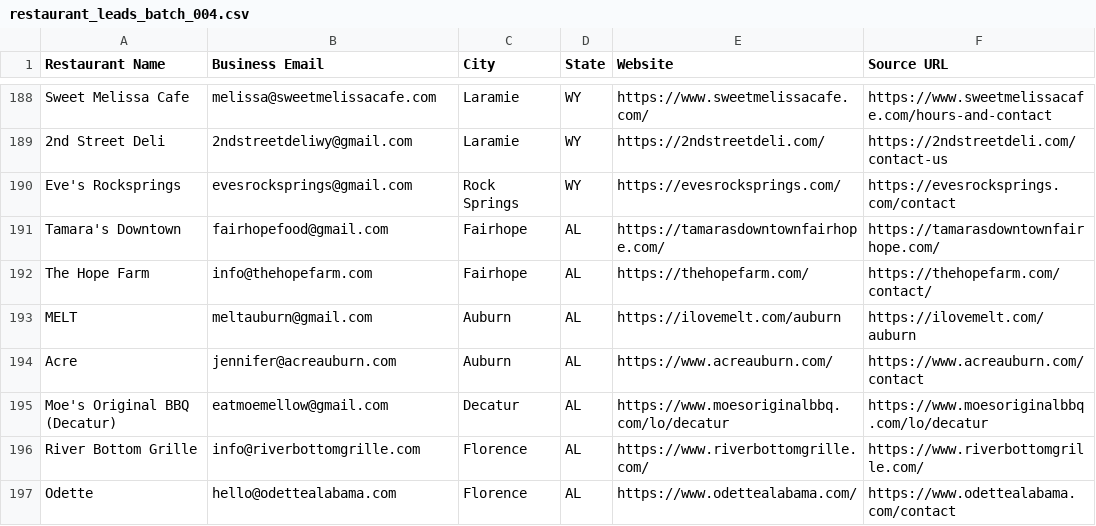
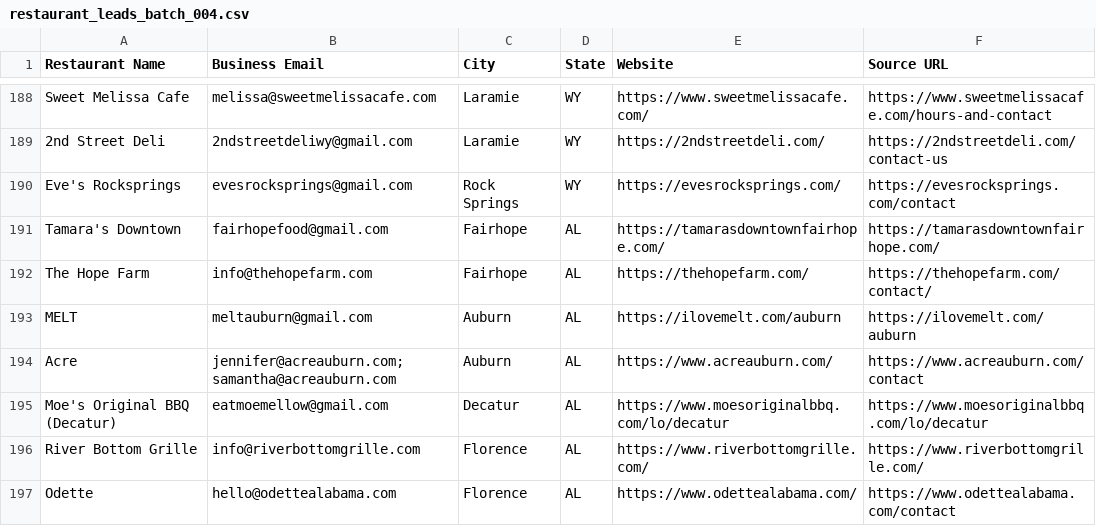
Before and after one commit to Kushams/BEFRS-OUTREACH, a CSV file: data/restaurant_leads_batch_004.csv, drawn as a sheet; only a part is shown, gaps mark what is left out.

```diff
--- a/data/restaurant_leads_batch_004.csv
+++ b/data/restaurant_leads_batch_004.csv
@@ -193,3 +193,3 @@ The Hope Farm,info@thehopefarm.com,Fairhope,AL,https://thehopefarm.com/,https://
 MELT,meltauburn@gmail.com,Auburn,AL,https://ilovemelt.com/auburn,https://ilovemelt.com/auburn
-Acre,jennifer@acreauburn.com,Auburn,AL,https://www.acreauburn.com/,https://www.acreauburn.com/contact
+Acre,jennifer@acreauburn.com; samantha@acreauburn.com,Auburn,AL,https://www.acreauburn.com/,https://www.acreauburn.com/contact
 Moe's Original BBQ (Decatur),eatmoemellow@gmail.com,Decatur,AL,https://www.moesoriginalbbq.com/lo/decatur,https://www.moesoriginalbbq.com/lo/decatur
```
Also changed, not shown: data/restaurant_leads_batch_005.csv, data/restaurant_leads_batch_006.csv.
